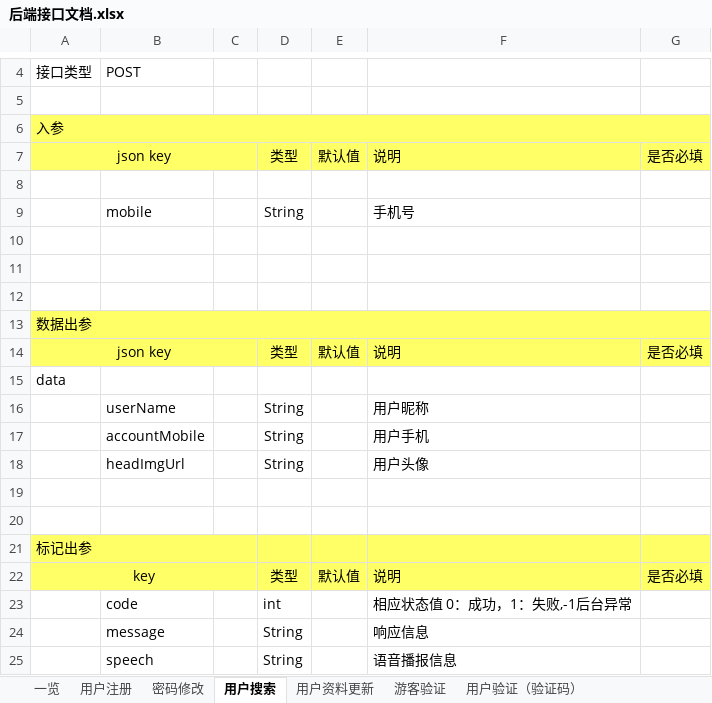
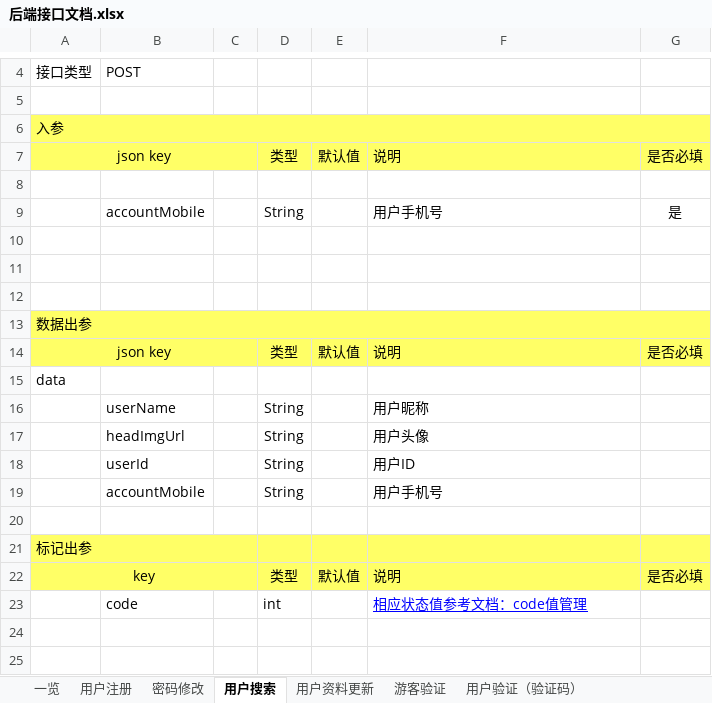
Before and after one commit to XJ-GTD/GTD2, an Excel workbook: A-开发相关文档素材/1.一期接口文档/后端接口文档.xlsx, sheet 用户搜索, drawn as a sheet; only a part is shown, gaps mark what is left out; values as stored, in another font and other column widths than the file's, no borders; removed rows and columns are numbered as before the commit, all else as after; the diff names each change by its address in the sheet, - before the commit and + after, or states it on an @@ line.

```diff
--- a/A-开发相关文档素材/1.一期接口文档/后端接口文档.xlsx (sheet 用户搜索)
+++ b/A-开发相关文档素材/1.一期接口文档/后端接口文档.xlsx (sheet 用户搜索)
-row 9:  | mobile |  | String |  | 手机号
+row 9:  | accountMobile |  | String |  | 用户手机号 | 是
-row 17:  | accountMobile |  | String |  | 用户手机
-row 18: (empty)
+row 18:  | userId |  | String |  | 用户ID
+row 19:  | accountMobile |  | String |  | 用户手机号
-F23: 相应状态值 0：成功，1：失败,-1后台异常
+F23: 相应状态值参考文档：code值管理
@@ F23 underline: off → on, text colour: black → #0000FF @@
-row 24:  | message |  | String |  | 响应信息
-row 25:  | speech |  | String |  | 语音播报信息
```
Also changed, not shown: sheet 密码修改, sheet 一览, A-开发相关文档素材/5.其他文档/公共配置数据/CODE值管理.xlsx, 11 other files.
